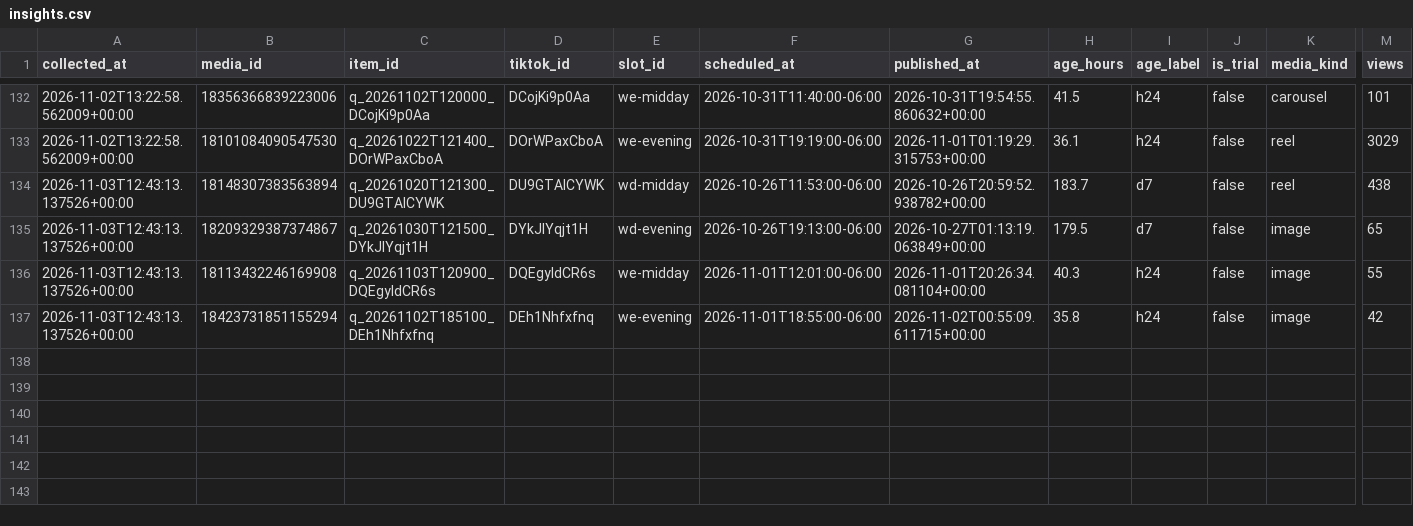
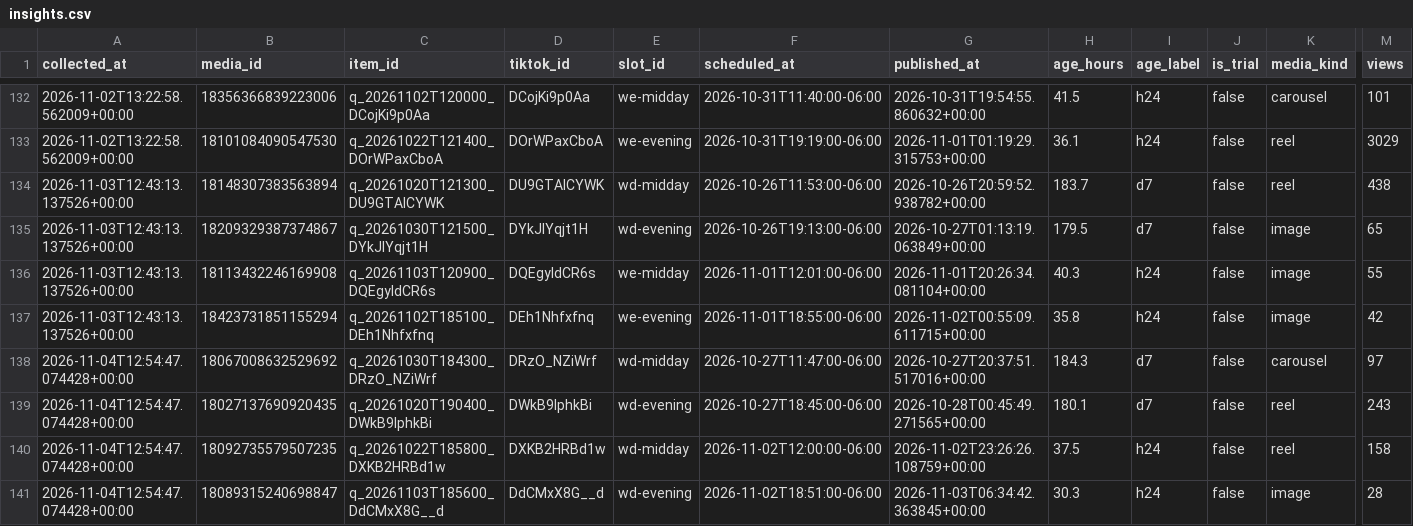
Before and after one commit to mktjamesolaya-cloud/jamesolaya-es-social, a CSV file: data/insights.csv, drawn as a sheet; only a part is shown, gaps mark what is left out; rows hold the shown columns only; the diff names each change by its address in the sheet, - before the commit and + after, or states it on an @@ line.

Commit message:
Metricas coletadas no run 41833341406

```diff
--- a/data/insights.csv
+++ b/data/insights.csv
+row 138: 2026-11-04T12:54:47.074428+00:00 | 18067008632529692 | q_20261030T184300_DRzO_NZiWrf | DRzO_NZiWrf | wd-midday | 2026-10-27T11:47:00-06:00 | 2026-10-27T20:37:51.517016+00:00 | 184.3 | d7 | false | carousel | 97
+row 139: 2026-11-04T12:54:47.074428+00:00 | 18027137690920435 | q_20261020T190400_DWkB9IphkBi | DWkB9IphkBi | wd-evening | 2026-10-27T18:45:00-06:00 | 2026-10-28T00:45:49.271565+00:00 | 180.1 | d7 | false | reel | 243
+row 140: 2026-11-04T12:54:47.074428+00:00 | 18092735579507235 | q_20261022T185800_DXKB2HRBd1w | DXKB2HRBd1w | wd-midday | 2026-11-02T12:00:00-06:00 | 2026-11-02T23:26:26.108759+00:00 | 37.5 | h24 | false | reel | 158
+row 141: 2026-11-04T12:54:47.074428+00:00 | 18089315240698847 | q_20261103T185600_DdCMxX8G__d | DdCMxX8G__d | wd-evening | 2026-11-02T18:51:00-06:00 | 2026-11-03T06:34:42.363845+00:00 | 30.3 | h24 | false | image | 28
```
